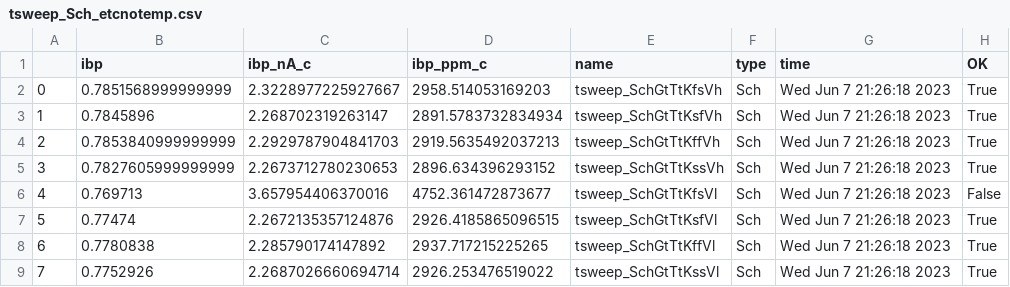
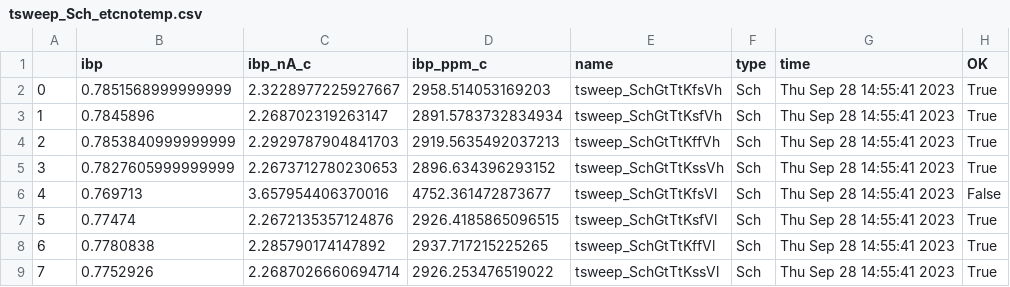
Before and after one commit to wulffern/rply_bias_sky130nm, a CSV file: sim/RPLY_BIAS/results/tsweep_Sch_etcnotemp.csv, drawn as a sheet.

```diff
--- a/sim/RPLY_BIAS/results/tsweep_Sch_etcnotemp.csv
+++ b/sim/RPLY_BIAS/results/tsweep_Sch_etcnotemp.csv
@@ -1,9 +1,9 @@
 ,ibp,ibp_nA_c,ibp_ppm_c,name,type,time,OK
-0,0.7851568999999999,2.3228977225927667,2958.514053169203,tsweep_SchGtTtKfsVh,Sch,Wed Jun  7 21:26:18 2023,True
-1,0.7845896,2.268702319263147,2891.5783732834934,tsweep_SchGtTtKsfVh,Sch,Wed Jun  7 21:26:18 2023,True
-2,0.7853840999999999,2.2929787904841703,2919.5635492037213,tsweep_SchGtTtKffVh,Sch,Wed Jun  7 21:26:18 2023,True
-3,0.7827605999999999,2.2673712780230653,2896.634396293152,tsweep_SchGtTtKssVh,Sch,Wed Jun  7 21:26:18 2023,True
-4,0.769713,3.657954406370016,4752.361472873677,tsweep_SchGtTtKfsVl,Sch,Wed Jun  7 21:26:18 2023,False
-5,0.77474,2.2672135357124876,2926.4185865096515,tsweep_SchGtTtKsfVl,Sch,Wed Jun  7 21:26:18 2023,True
-6,0.7780838,2.285790174147892,2937.717215225265,tsweep_SchGtTtKffVl,Sch,Wed Jun  7 21:26:18 2023,True
-7,0.7752926,2.2687026660694714,2926.253476519022,tsweep_SchGtTtKssVl,Sch,Wed Jun  7 21:26:18 2023,True
+0,0.7851568999999999,2.3228977225927667,2958.514053169203,tsweep_SchGtTtKfsVh,Sch,Thu Sep 28 14:55:41 2023,True
+1,0.7845896,2.268702319263147,2891.5783732834934,tsweep_SchGtTtKsfVh,Sch,Thu Sep 28 14:55:41 2023,True
+2,0.7853840999999999,2.2929787904841703,2919.5635492037213,tsweep_SchGtTtKffVh,Sch,Thu Sep 28 14:55:41 2023,True
+3,0.7827605999999999,2.2673712780230653,2896.634396293152,tsweep_SchGtTtKssVh,Sch,Thu Sep 28 14:55:41 2023,True
+4,0.769713,3.657954406370016,4752.361472873677,tsweep_SchGtTtKfsVl,Sch,Thu Sep 28 14:55:41 2023,False
+5,0.77474,2.2672135357124876,2926.4185865096515,tsweep_SchGtTtKsfVl,Sch,Thu Sep 28 14:55:41 2023,True
+6,0.7780838,2.285790174147892,2937.717215225265,tsweep_SchGtTtKffVl,Sch,Thu Sep 28 14:55:41 2023,True
+7,0.7752926,2.2687026660694714,2926.253476519022,tsweep_SchGtTtKssVl,Sch,Thu Sep 28 14:55:41 2023,True
```
Also changed, not shown: sim/RPLY_BIAS/results/lstb_Sch_etc.csv, sim/RPLY_BIAS/results/lstb_Sch_mc.csv, 23 other files.
